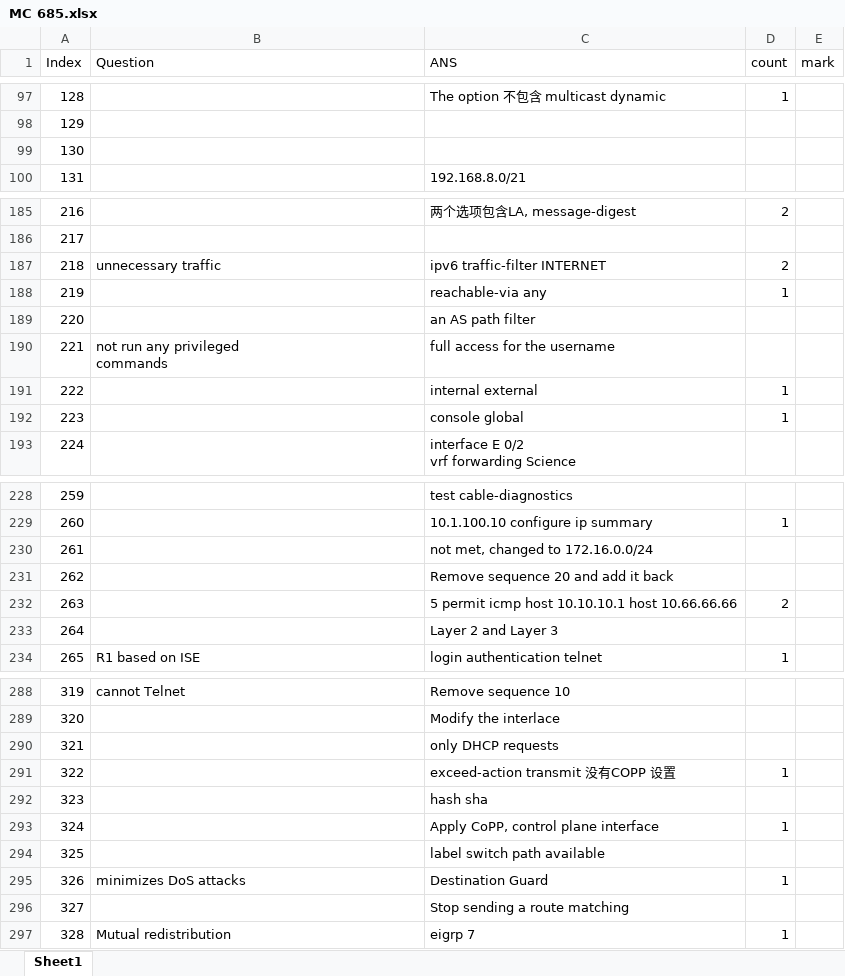
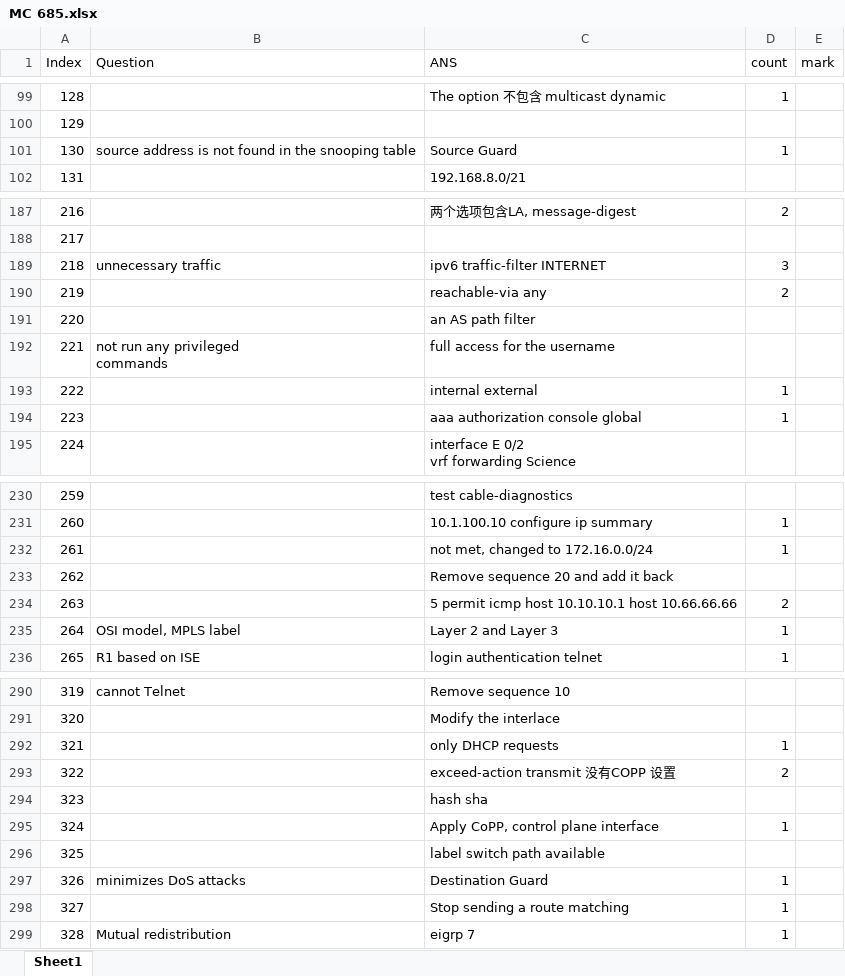
Before and after one commit to FosingC/ccnp_mc_online_test, an Excel workbook: MC 685.xlsx, sheet Sheet1, drawn as a sheet; only a part is shown, gaps mark what is left out; values as stored, in another font and other column widths than the file's, no cell formats; addresses are those after the commit; the diff covers the shown part only; the diff names each change by its address in the sheet, - before the commit and + after, or states it on an @@ line.

```diff
--- a/MC 685.xlsx (sheet Sheet1)
+++ b/MC 685.xlsx (sheet Sheet1)
-B101 (Question): (empty)
+B101 (Question): source address is not found in the snooping table
-C101 (ANS): (empty)
+C101 (ANS): Source Guard
-D101 (count): (empty)
+D101 (count): 1
-D189 (count): 2
+D189 (count): 3
-D190 (count): 1
+D190 (count): 2
-C194 (ANS): console global
+C194 (ANS): aaa authorization console global
-D232 (count): (empty)
+D232 (count): 1
-B235 (Question): (empty)
+B235 (Question): OSI model, MPLS label
-D235 (count): (empty)
+D235 (count): 1
-D292 (count): (empty)
+D292 (count): 1
-D293 (count): 1
+D293 (count): 2
-D298 (count): (empty)
+D298 (count): 1
```
Also changed, not shown: 7 added rows, 5 removed rows and 54 edited cells elsewhere in this sheet, cell formats, 3 other files.
